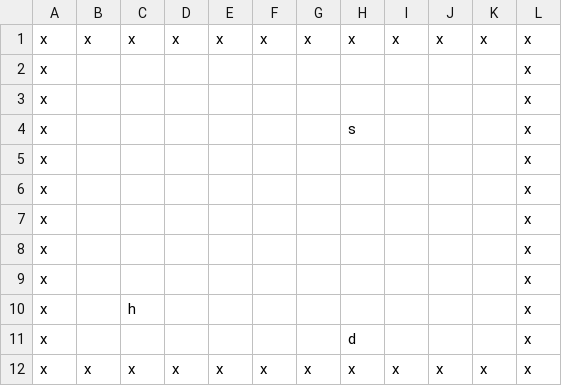
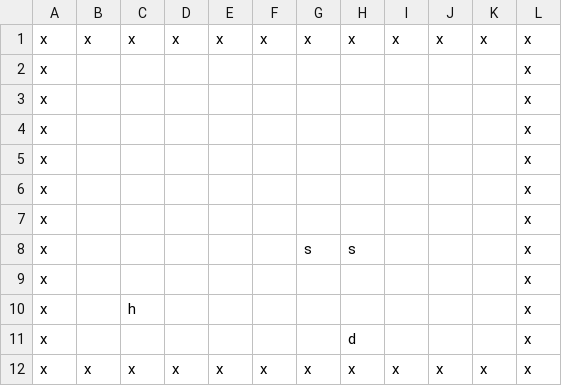
Before and after one commit to qinyeli/GuruGuru, a CSV file: Assets/Resources/Levels/Level_1.csv, drawn as a sheet; removed rows and columns are numbered as before the commit, all else as after; the diff names each change by its address in the sheet, - before the commit and + after, or states it on an @@ line.

```diff
--- a/Assets/Resources/Levels/Level_1.csv
+++ b/Assets/Resources/Levels/Level_1.csv
-row 4: x |  |  |  |  |  |  | s |  |  |  | x
+row 8: x |  |  |  |  |  | s | s |  |  |  | x
```
Also changed, not shown: Assets/Resources/Levels/Level_2.csv, 23 other files.
